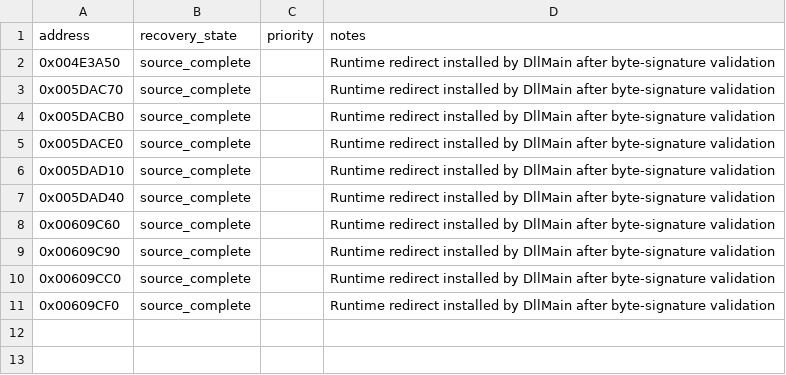
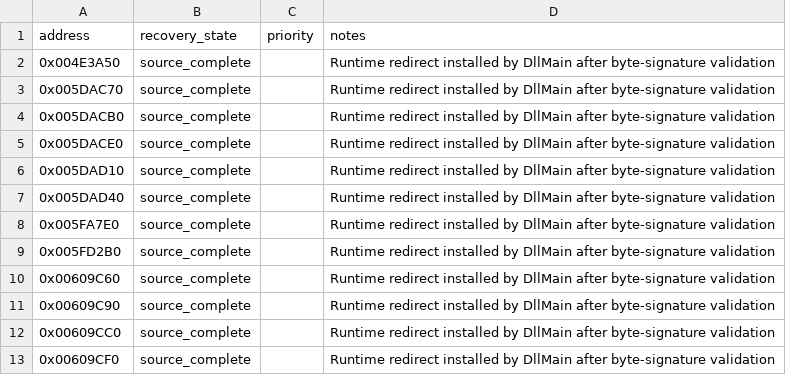
Before and after one commit to fran6co/OpenSMACX, a CSV file: docs/recovery-overrides.csv, drawn as a sheet.

Commit message:
Recover rectangle and sound helpers

```diff
--- a/docs/recovery-overrides.csv
+++ b/docs/recovery-overrides.csv
@@ -7,2 +7,4 @@ address,recovery_state,priority,notes
 0x005DAD40,source_complete,,Runtime redirect installed by DllMain after byte-signature validation
+0x005FA7E0,source_complete,,Runtime redirect installed by DllMain after byte-signature validation
+0x005FD2B0,source_complete,,Runtime redirect installed by DllMain after byte-signature validation
 0x00609C60,source_complete,,Runtime redirect installed by DllMain after byte-signature validation
```
Also changed, not shown: docs/recovery/priorities.csv, 9 other files.
